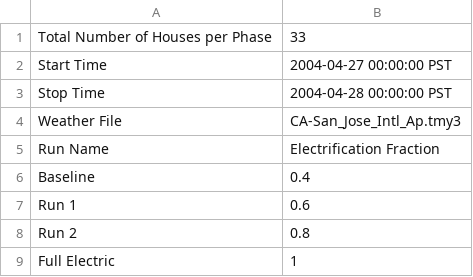
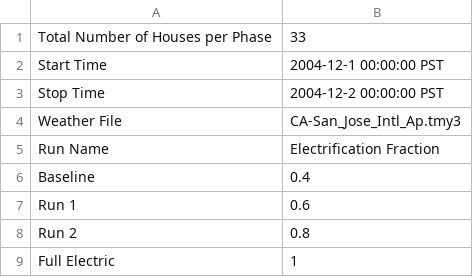
Before and after one commit to HectorTR/electrification_study, a CSV file: config/simulation_configuration.csv, drawn as a sheet.

Commit message:
Burbank Cold Weather
RECORDING ENERGY

```diff
--- a/config/simulation_configuration.csv
+++ b/config/simulation_configuration.csv
@@ -1,4 +1,4 @@
 Total Number of Houses per Phase,33
-Start Time,2004-04-27 00:00:00 PST
-Stop Time,2004-04-28 00:00:00 PST
+Start Time,2004-12-1 00:00:00 PST
+Stop Time,2004-12-2 00:00:00 PST
 Weather File,CA-San_Jose_Intl_Ap.tmy3
```
